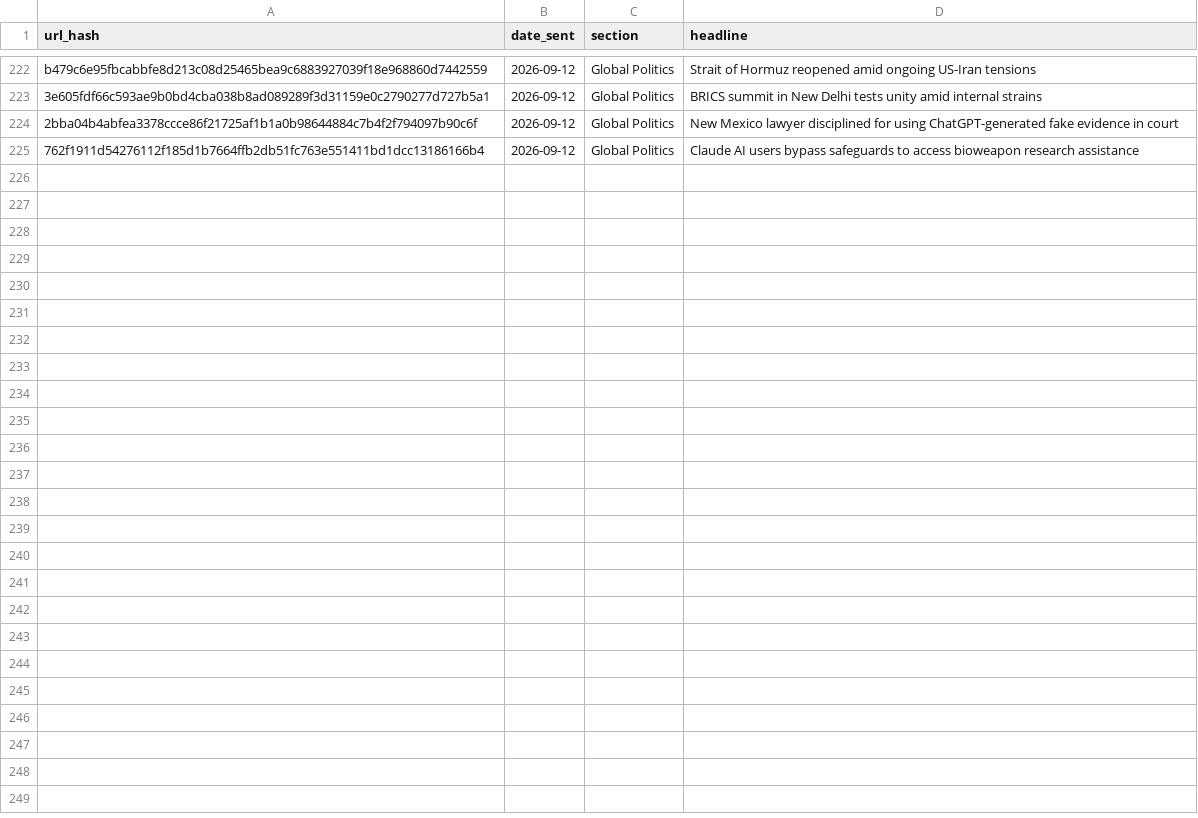
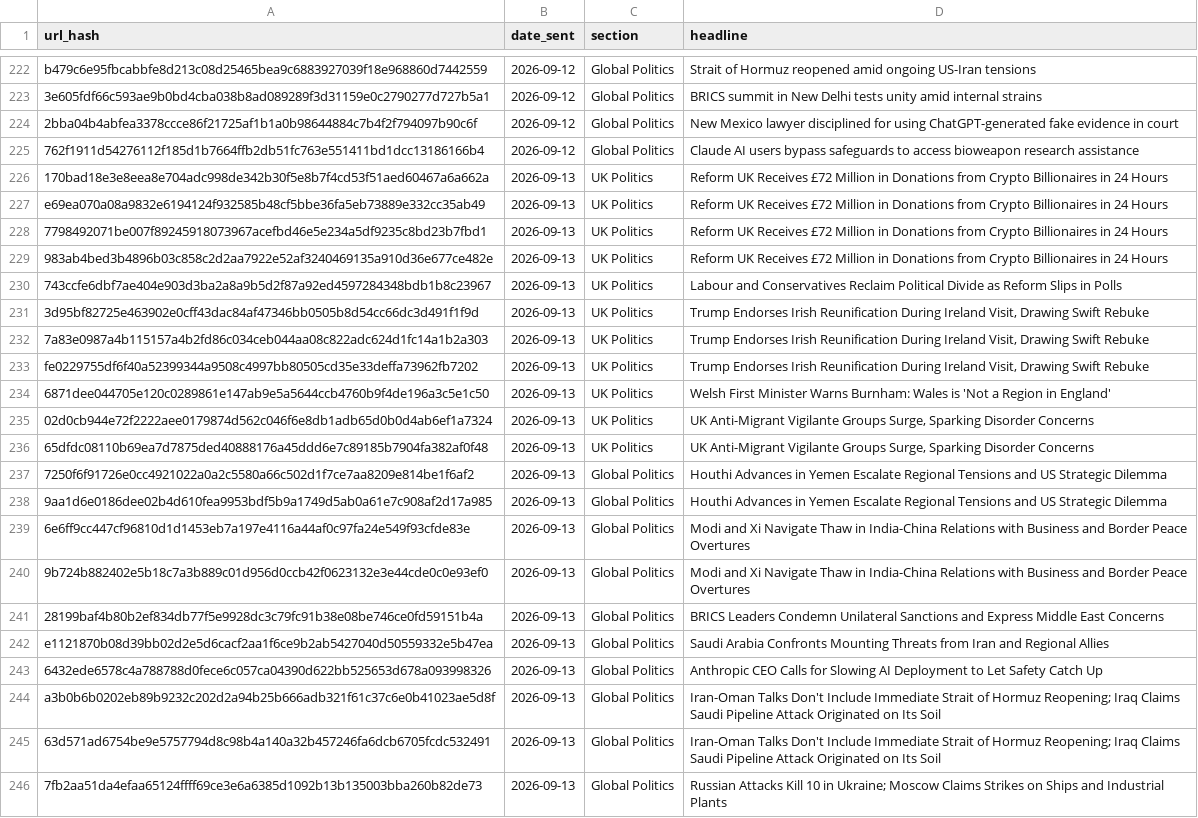
Before and after one commit to Nobody543/Morning-Brief, a CSV file: seen_articles.csv, drawn as a sheet; only a part is shown, gaps mark what is left out.

```diff
--- a/seen_articles.csv
+++ b/seen_articles.csv
@@ -225 +225,22 @@ b479c6e95fbcabbfe8d213c08d25465bea9c6883927039f18e968860d7442559,2026-09-12,Glob
 762f1911d54276112f185d1b7664ffb2db51fc763e551411bd1dcc13186166b4,2026-09-12,Global Politics,Claude AI users bypass safeguards to access bioweapon research assistance
+170bad18e3e8eea8e704adc998de342b30f5e8b7f4cd53f51aed60467a6a662a,2026-09-13,UK Politics,Reform UK Receives £72 Million in Donations from Crypto Billionaires in 24 Hours
+e69ea070a08a9832e6194124f932585b48cf5bbe36fa5eb73889e332cc35ab49,2026-09-13,UK Politics,Reform UK Receives £72 Million in Donations from Crypto Billionaires in 24 Hours
+7798492071be007f89245918073967acefbd46e5e234a5df9235c8bd23b7fbd1,2026-09-13,UK Politics,Reform UK Receives £72 Million in Donations from Crypto Billionaires in 24 Hours
+983ab4bed3b4896b03c858c2d2aa7922e52af3240469135a910d36e677ce482e,2026-09-13,UK Politics,Reform UK Receives £72 Million in Donations from Crypto Billionaires in 24 Hours
+743ccfe6dbf7ae404e903d3ba2a8a9b5d2f87a92ed4597284348bdb1b8c23967,2026-09-13,UK Politics,Labour and Conservatives Reclaim Political Divide as Reform Slips in Polls
+3d95bf82725e463902e0cff43dac84af47346bb0505b8d54cc66dc3d491f1f9d,2026-09-13,UK Politics,"Trump Endorses Irish Reunification During Ireland Visit, Drawing Swift Rebuke"
+7a83e0987a4b115157a4b2fd86c034ceb044aa08c822adc624d1fc14a1b2a303,2026-09-13,UK Politics,"Trump Endorses Irish Reunification During Ireland Visit, Drawing Swift Rebuke"
+fe0229755df6f40a52399344a9508c4997bb80505cd35e33deffa73962fb7202,2026-09-13,UK Politics,"Trump Endorses Irish Reunification During Ireland Visit, Drawing Swift Rebuke"
+6871dee044705e120c0289861e147ab9e5a5644ccb4760b9f4de196a3c5e1c50,2026-09-13,UK Politics,Welsh First Minister Warns Burnham: Wales is 'Not a Region in England'
+02d0cb944e72f2222aee0179874d562c046f6e8db1adb65d0b0d4ab6ef1a7324,2026-09-13,UK Politics,"UK Anti-Migrant Vigilante Groups Surge, Sparking Disorder Concerns"
+65dfdc08110b69ea7d7875ded40888176a45ddd6e7c89185b7904fa382af0f48,2026-09-13,UK Politics,"UK Anti-Migrant Vigilante Groups Surge, Sparking Disorder Concerns"
+7250f6f91726e0cc4921022a0a2c5580a66c502d1f7ce7aa8209e814be1f6af2,2026-09-13,Global Politics,Houthi Advances in Yemen Escalate Regional Tensions and US Strategic Dilemma
+9aa1d6e0186dee02b4d610fea9953bdf5b9a1749d5ab0a61e7c908af2d17a985,2026-09-13,Global Politics,Houthi Advances in Yemen Escalate Regional Tensions and US Strategic Dilemma
+6e6ff9cc447cf96810d1d1453eb7a197e4116a44af0c97fa24e549f93cfde83e,2026-09-13,Global Politics,Modi and Xi Navigate Thaw in India-China Relations with Business and Border Peace Overtures
+9b724b882402e5b18c7a3b889c01d956d0ccb42f0623132e3e44cde0c0e93ef0,2026-09-13,Global Politics,Modi and Xi Navigate Thaw in India-China Relations with Business and Border Peace Overtures
+28199baf4b80b2ef834db77f5e9928dc3c79fc91b38e08be746ce0fd59151b4a,2026-09-13,Global Politics,BRICS Leaders Condemn Unilateral Sanctions and Express Middle East Concerns
+e1121870b08d39bb02d2e5d6cacf2aa1f6ce9b2ab5427040d50559332e5b47ea,2026-09-13,Global Politics,Saudi Arabia Confronts Mounting Threats from Iran and Regional Allies
+6432ede6578c4a788788d0fece6c057ca04390d622bb525653d678a093998326,2026-09-13,Global Politics,Anthropic CEO Calls for Slowing AI Deployment to Let Safety Catch Up
+a3b0b6b0202eb89b9232c202d2a94b25b666adb321f61c37c6e0b41023ae5d8f,2026-09-13,Global Politics,Iran-Oman Talks Don't Include Immediate Strait of Hormuz Reopening; Iraq Claims Saudi Pipeline Attack Originated on Its Soil
+63d571ad6754be9e5757794d8c98b4a140a32b457246fa6dcb6705fcdc532491,2026-09-13,Global Politics,Iran-Oman Talks Don't Include Immediate Strait of Hormuz Reopening; Iraq Claims Saudi Pipeline Attack Originated on Its Soil
+7fb2aa51da4efaa65124ffff69ce3e6a6385d1092b13b135003bba260b82de73,2026-09-13,Global Politics,Russian Attacks Kill 10 in Ukraine; Moscow Claims Strikes on Ships and Industrial Plants
```
Also changed, not shown: 1 other file.
